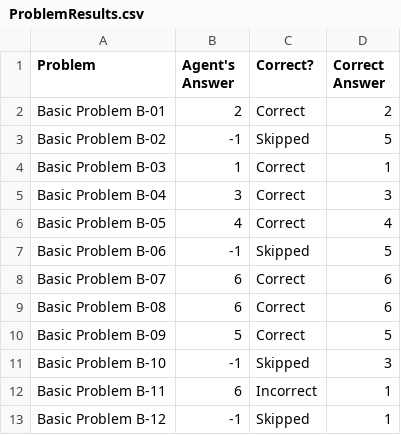
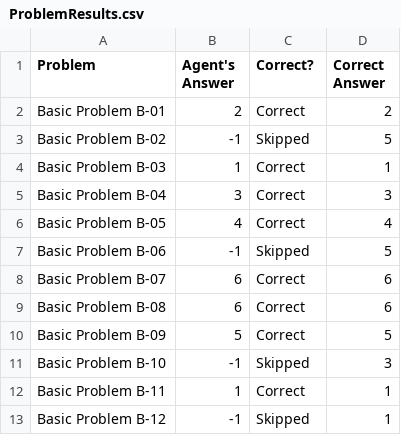
Before and after one commit to chemketoo/KBAI, a CSV file: Project/ProblemResults.csv, drawn as a sheet.

```diff
--- a/Project/ProblemResults.csv
+++ b/Project/ProblemResults.csv
@@ -11,3 +11,3 @@ Basic Problem B-09,5,Correct,5
 Basic Problem B-10,-1,Skipped,3
-Basic Problem B-11,6,Incorrect,1
+Basic Problem B-11,1,Correct,1
 Basic Problem B-12,-1,Skipped,1
```
Also changed, not shown: 2 other files.
